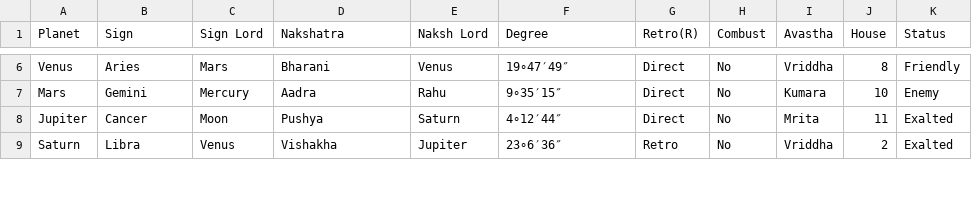
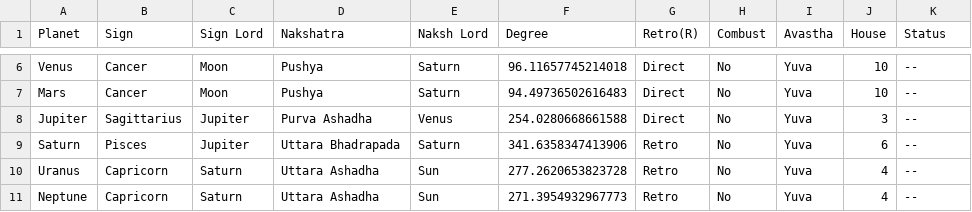
Before and after one commit to ShreevathsaPK/AstroProject, a CSV file: script_to_gen_horoscope_and_stor/planet_data.csv, drawn as a sheet; only a part is shown, gaps mark what is left out; the diff covers the shown part only; the diff names each change by its address in the sheet, - before the commit and + after, or states it on an @@ line.

```diff
--- a/script_to_gen_horoscope_and_stor/planet_data.csv
+++ b/script_to_gen_horoscope_and_stor/planet_data.csv
-B6 (Sign): Aries
+B6 (Sign): Cancer
-C6 (Sign Lord): Mars
+C6 (Sign Lord): Moon
-D6 (Nakshatra): Bharani
+D6 (Nakshatra): Pushya
-E6 (Naksh Lord): Venus
+E6 (Naksh Lord): Saturn
-F6 (Degree): 19∘47′49″
+F6 (Degree): 96.11657745214018
-I6 (Avastha): Vriddha
+I6 (Avastha): Yuva
-J6 (House): 8
+J6 (House): 10
-K6 (Status): Friendly
+K6 (Status): --
-B7 (Sign): Gemini
+B7 (Sign): Cancer
-C7 (Sign Lord): Mercury
+C7 (Sign Lord): Moon
-D7 (Nakshatra): Aadra
+D7 (Nakshatra): Pushya
-E7 (Naksh Lord): Rahu
+E7 (Naksh Lord): Saturn
-F7 (Degree): 9∘35′15″
+F7 (Degree): 94.49736502616483
-I7 (Avastha): Kumara
+I7 (Avastha): Yuva
-K7 (Status): Enemy
+K7 (Status): --
-B8 (Sign): Cancer
+B8 (Sign): Sagittarius
-C8 (Sign Lord): Moon
+C8 (Sign Lord): Jupiter
-D8 (Nakshatra): Pushya
+D8 (Nakshatra): Purva Ashadha
-E8 (Naksh Lord): Saturn
+E8 (Naksh Lord): Venus
-F8 (Degree): 4∘12′44″
+F8 (Degree): 254.0280668661588
-I8 (Avastha): Mrita
+I8 (Avastha): Yuva
-J8 (House): 11
+J8 (House): 3
-K8:K9 (Status): Exalted
+K8:K9 (Status): --
-B9 (Sign): Libra
+B9 (Sign): Pisces
-C9 (Sign Lord): Venus
+C9 (Sign Lord): Jupiter
-D9 (Nakshatra): Vishakha
+D9 (Nakshatra): Uttara Bhadrapada
-E9 (Naksh Lord): Jupiter
+E9 (Naksh Lord): Saturn
-F9 (Degree): 23∘6′36″
+F9 (Degree): 341.6358347413906
-I9 (Avastha): Vriddha
+I9 (Avastha): Yuva
-J9 (House): 2
+J9 (House): 6
+row 10: Uranus | Capricorn | Saturn | Uttara Ashadha | Sun | 277.2620653823728 | Retro | No | Yuva | 4 | --
+row 11: Neptune | Capricorn | Saturn | Uttara Ashadha | Sun | 271.3954932967773 | Retro | No | Yuva | 4 | --
```
Also changed, not shown: 1 added row, 3 removed rows and 41 edited cells elsewhere in this file, 27 other files.
